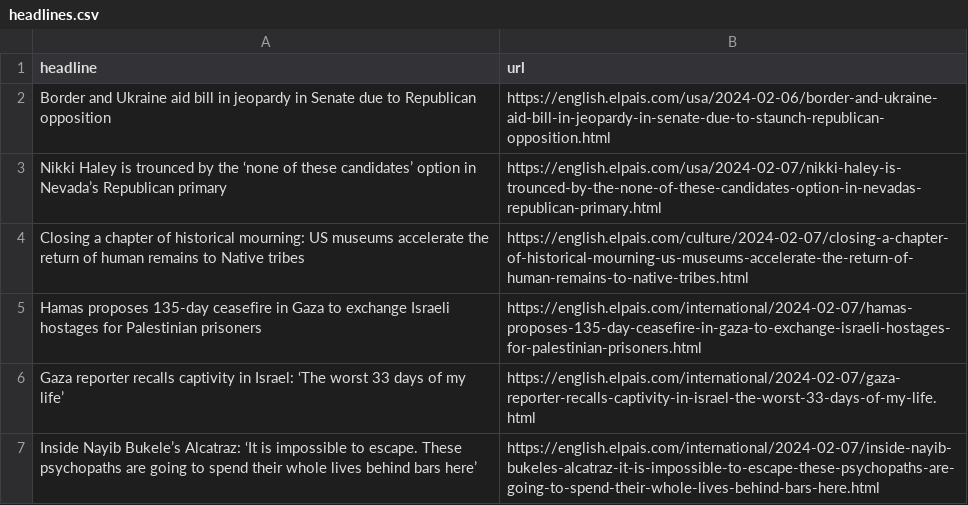
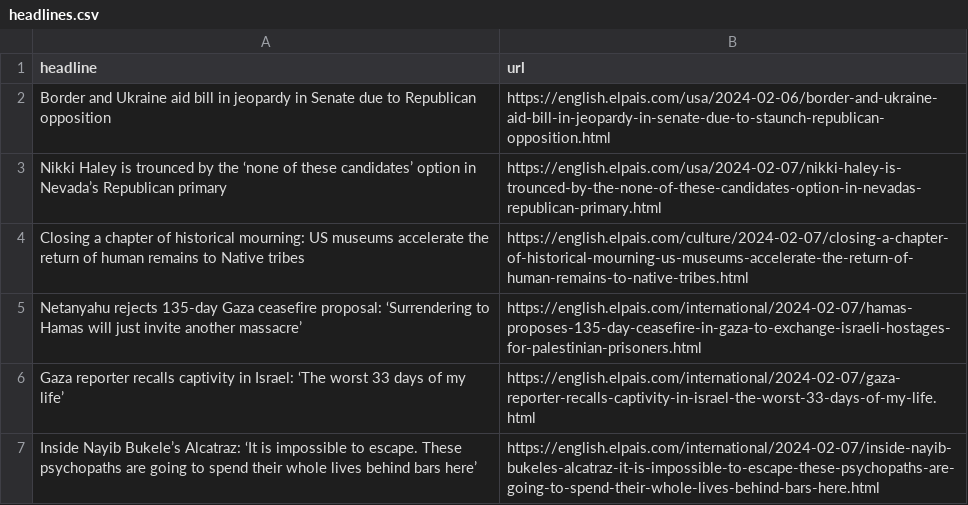
Before and after one commit to dlaiu/headlines-scraper, a CSV file: headlines.csv, drawn as a sheet; only a part is shown.

```diff
--- a/headlines.csv
+++ b/headlines.csv
@@ -4,3 +4,3 @@ Nikki Haley is trounced by the ‘none of these candidates’ option in Nevada
 Closing a chapter of historical mourning: US museums accelerate the return of human remains to Native tribes,https://english.elpais.com/culture/2024-02-07/closing-a-chapter-of-historical-mourning-us-museums-accelerate-the-return-of-human-remains-to-native-tribes.html
-Hamas proposes 135-day ceasefire in Gaza to exchange Israeli hostages for Palestinian prisoners ,https://english.elpais.com/international/2024-02-07/hamas-proposes-135-day-ceasefire-in-gaza-to-exchange-israeli-hostages-for-palestinian-prisoners.html
+Netanyahu rejects 135-day Gaza ceasefire proposal: ‘Surrendering to Hamas will just invite another massacre’,https://english.elpais.com/international/2024-02-07/hamas-proposes-135-day-ceasefire-in-gaza-to-exchange-israeli-hostages-for-palestinian-prisoners.html
 Gaza reporter recalls captivity in Israel: ‘The worst 33 days of my life’,https://english.elpais.com/international/2024-02-07/gaza-reporter-recalls-captivity-in-israel-the-worst-33-days-of-my-life.html
```
